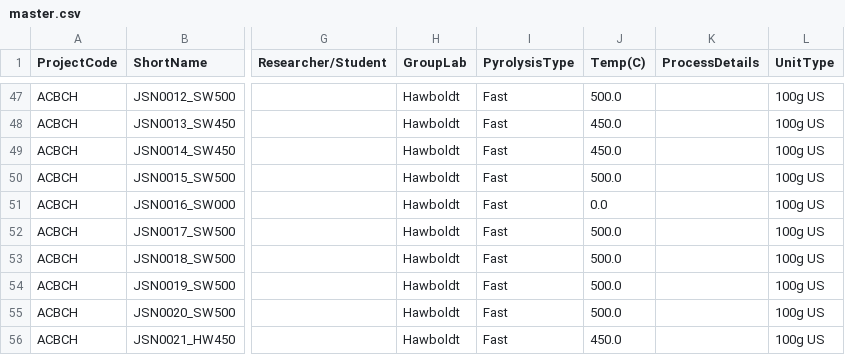
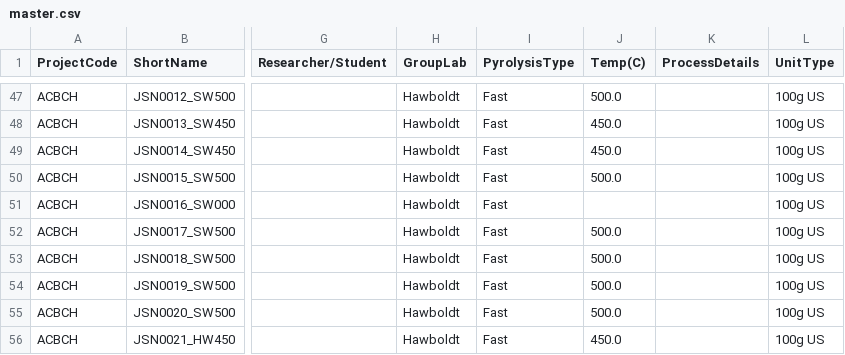
Before and after one commit to bespinosaaco/acbc-code, a CSV file: datalog/master.csv, drawn as a sheet; only a part is shown, gaps mark what is left out; the diff covers the shown part only; the diff names each change by its address in the sheet, - before the commit and + after, or states it on an @@ line.

Commit message:
Brian Updated CSV file on 2025-01-28. Note: Updated Jian's temp column

```diff
--- a/datalog/master.csv
+++ b/datalog/master.csv
-J51 (Temp(C)): 0.0
+J51 (Temp(C)): (empty)
```
Also changed, not shown: 21 edited cells elsewhere in this file.
